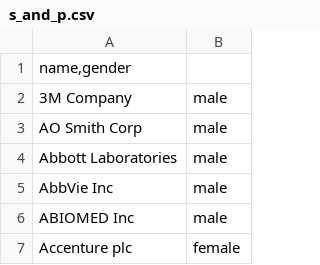
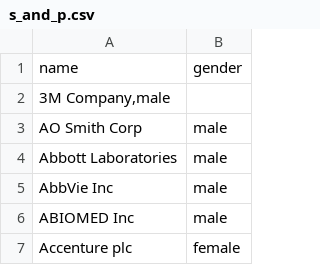
Before and after one commit to Chriseisele/Data_and_Knowledge_Project, a CSV file: s_and_p.csv, drawn as a sheet; only a part is shown.

Commit message:
Update s_and_p.csv

```diff
--- a/s_and_p.csv
+++ b/s_and_p.csv
@@ -1,3 +1,3 @@
-name,gender
-3M Company;male
+name;gender
+3M Company,male
 AO Smith Corp;male
```
